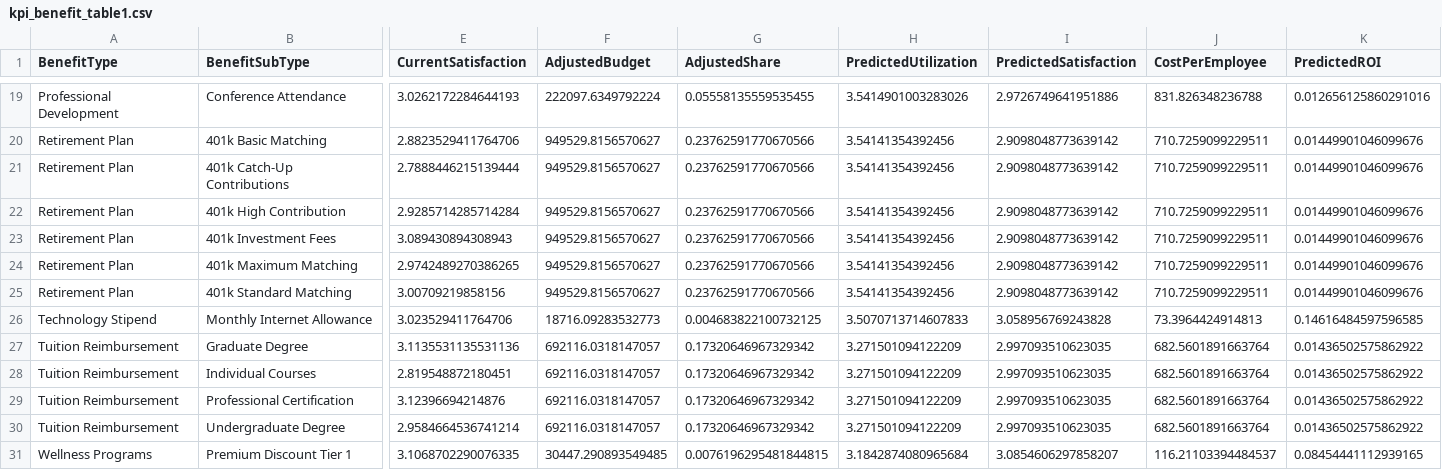
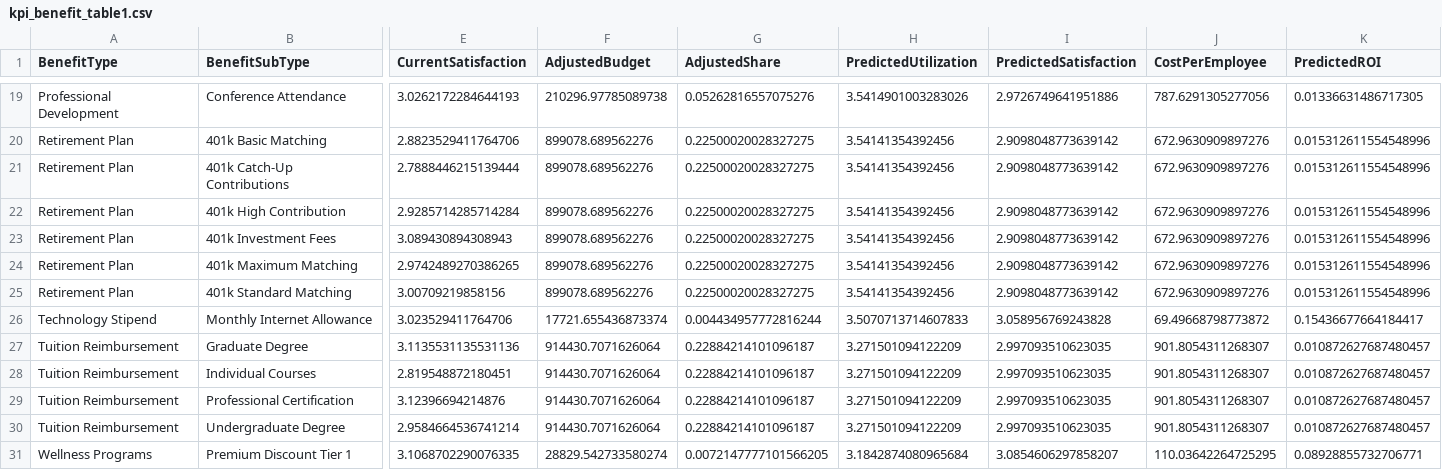
Before and after one commit to suletanmay/MidProgCaps, a CSV file: kpi_benefit_table1.csv, drawn as a sheet; only a part is shown, gaps mark what is left out; the diff covers the shown part only; the diff names each change by its address in the sheet, - before the commit and + after, or states it on an @@ line.

```diff
--- a/kpi_benefit_table1.csv
+++ b/kpi_benefit_table1.csv
-F19 (AdjustedBudget): 222097.6349792224
+F19 (AdjustedBudget): 210296.97785089738
-G19 (AdjustedShare): 0.05558135559535455
+G19 (AdjustedShare): 0.05262816557075276
-J19 (CostPerEmployee): 831.826348236788
+J19 (CostPerEmployee): 787.6291305277056
-K19 (PredictedROI): 0.012656125860291016
+K19 (PredictedROI): 0.01336631486717305
-F20:F25 (AdjustedBudget): 949529.8156570627
+F20:F25 (AdjustedBudget): 899078.689562276
-G20:G25 (AdjustedShare): 0.23762591770670566
+G20:G25 (AdjustedShare): 0.22500020028327275
-J20:J25 (CostPerEmployee): 710.7259099229511
+J20:J25 (CostPerEmployee): 672.9630909897276
-K20:K25 (PredictedROI): 0.01449901046099676
+K20:K25 (PredictedROI): 0.015312611554548996
-F26 (AdjustedBudget): 18716.09283532773
+F26 (AdjustedBudget): 17721.655436873374
-G26 (AdjustedShare): 0.004683822100732125
+G26 (AdjustedShare): 0.004434957772816244
-J26 (CostPerEmployee): 73.3964424914813
+J26 (CostPerEmployee): 69.49668798773872
-K26 (PredictedROI): 0.14616484597596585
+K26 (PredictedROI): 0.15436677664184417
-F27:F30 (AdjustedBudget): 692116.0318147057
+F27:F30 (AdjustedBudget): 914430.7071626064
-G27:G30 (AdjustedShare): 0.17320646967329342
+G27:G30 (AdjustedShare): 0.22884214101096187
-J27:J30 (CostPerEmployee): 682.5601891663764
+J27:J30 (CostPerEmployee): 901.8054311268307
-K27:K30 (PredictedROI): 0.01436502575862922
+K27:K30 (PredictedROI): 0.010872627687480457
-F31 (AdjustedBudget): 30447.290893549485
+F31 (AdjustedBudget): 28829.542733580274
-G31 (AdjustedShare): 0.0076196295481844815
+G31 (AdjustedShare): 0.0072147777101566205
-J31 (CostPerEmployee): 116.21103394484537
+J31 (CostPerEmployee): 110.03642264725295
-K31 (PredictedROI): 0.08454441112939165
+K31 (PredictedROI): 0.08928855732706771
```
Also changed, not shown: 74 edited cells elsewhere in this file, 1 other file.
